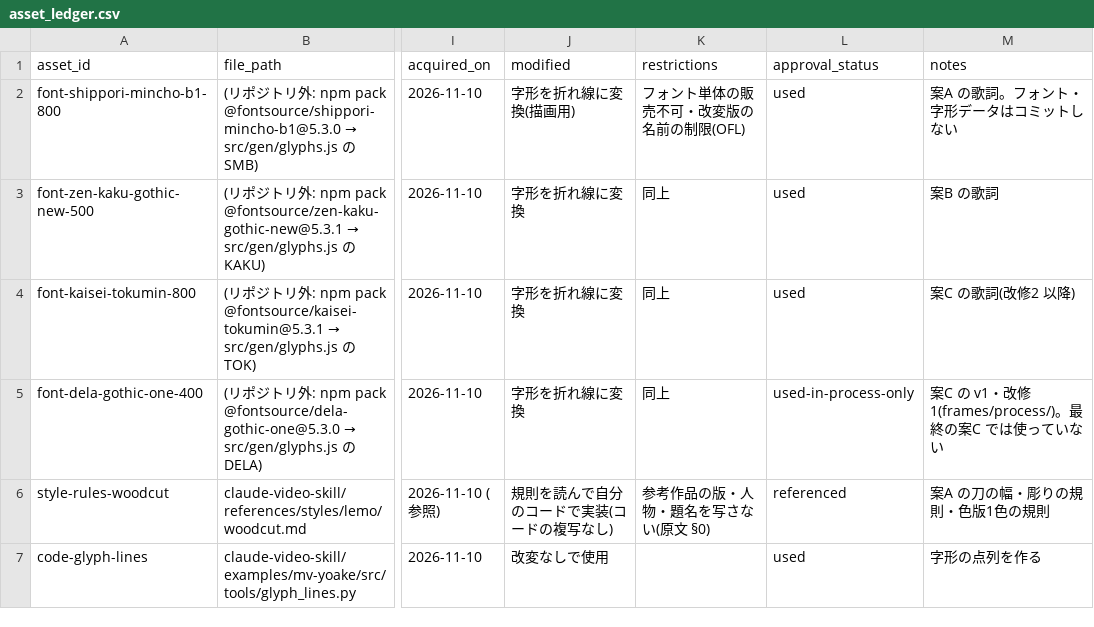
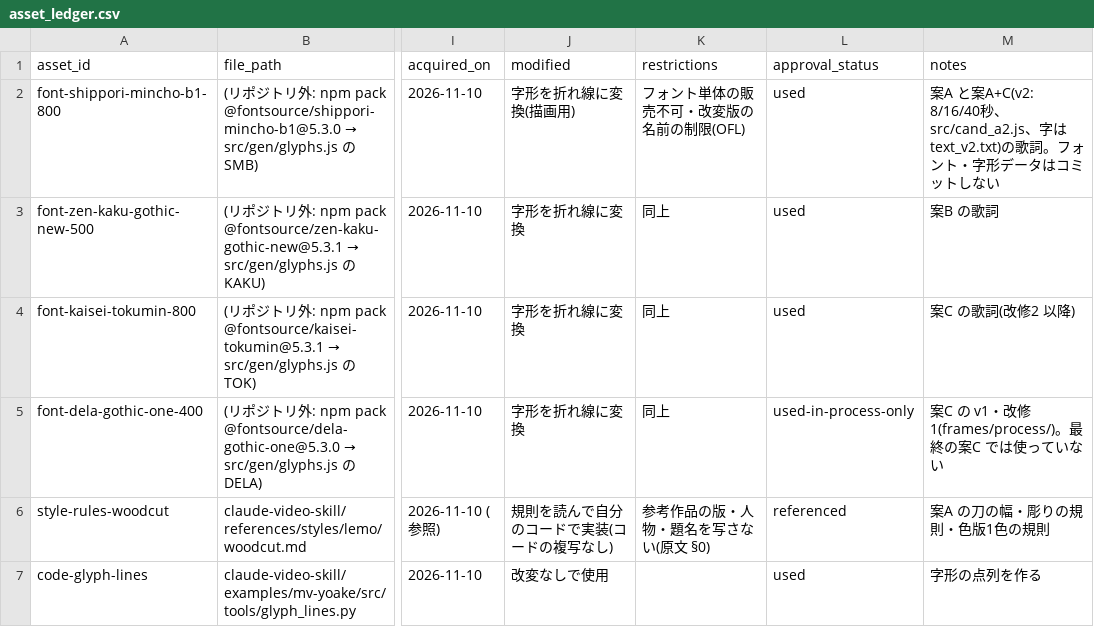
Before and after one commit to y-tst-i/codeX, a CSV file: claude-video-skill/examples/mv-yoake/art-direction/asset_ledger.csv, drawn as a sheet; only a part is shown, gaps mark what is left out; the diff names each change by its address in the sheet, - before the commit and + after, or states it on an @@ line.

```diff
--- a/claude-video-skill/examples/mv-yoake/art-direction/asset_ledger.csv
+++ b/claude-video-skill/examples/mv-yoake/art-direction/asset_ledger.csv
-M2 (notes): 案A の歌詞。…
+M2 (notes): 案A と案A+C(v2: 8/16/40秒、src/cand_a2.js、字は text_v2.txt)の歌詞。…
```
Also changed, not shown: 4 other files.
